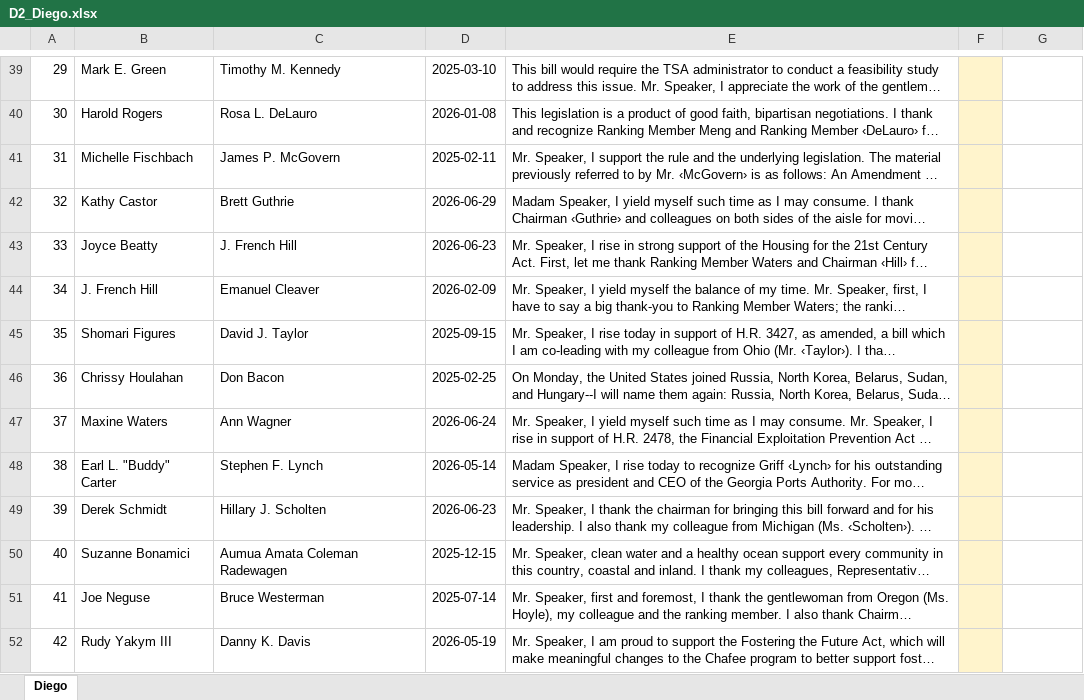
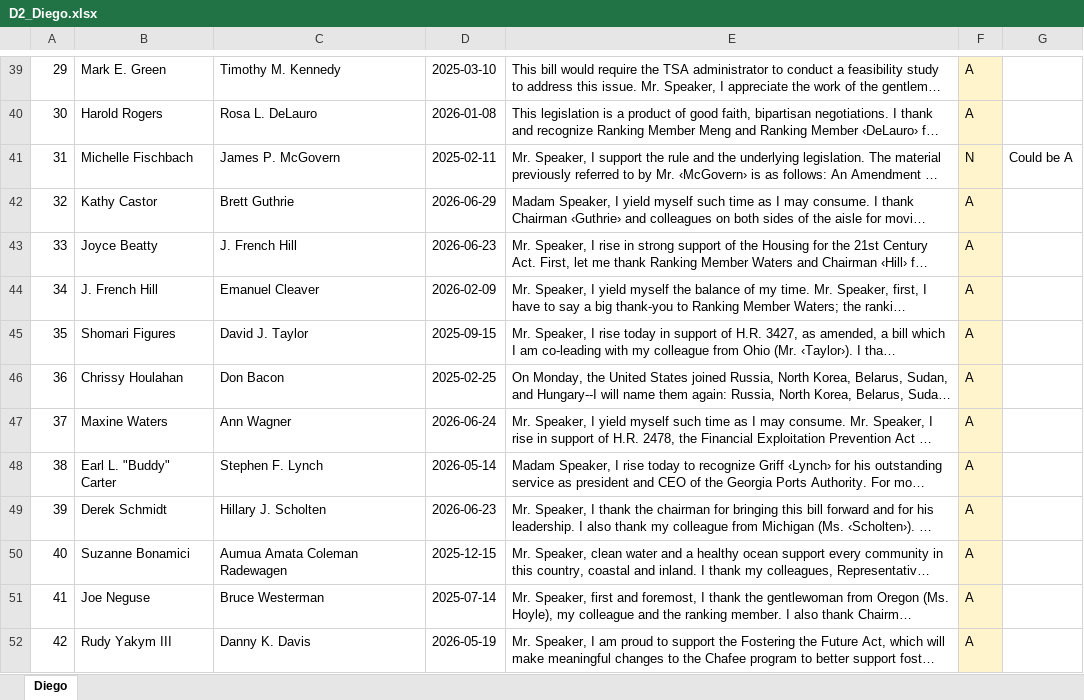
Before and after one commit to martinmoll/SocialGraphsAndInteractions, an Excel workbook: project/Diego/d2_labelling/sheets/D2_Diego.xlsx, sheet Diego, drawn as a sheet; only a part is shown, gaps mark what is left out; long unchanged cells end in …; values as stored, in another font and other column widths than the file's, no borders; the diff covers the shown part only; the diff names each change by its address in the sheet, - before the commit and + after, or states it on an @@ line.

```diff
--- a/project/Diego/d2_labelling/sheets/D2_Diego.xlsx (sheet Diego)
+++ b/project/Diego/d2_labelling/sheets/D2_Diego.xlsx (sheet Diego)
-F39:F40: (empty)
+F39:F40: A
-F41: (empty)
+F41: N
-G41: (empty)
+G41: Could be A
-F42:F52: (empty)
+F42:F52: A
```
Also changed, not shown: 95 edited cells elsewhere in this sheet, project/Diego/d2_labelling/sheets/D2_Anas.xlsx, project/Diego/d2_labelling/sheets/D2_Martin.xlsx.
